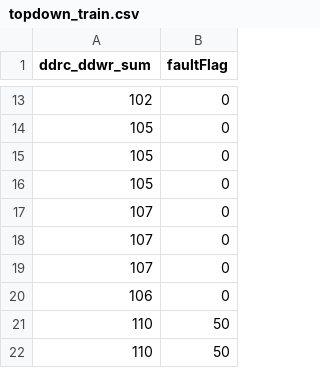
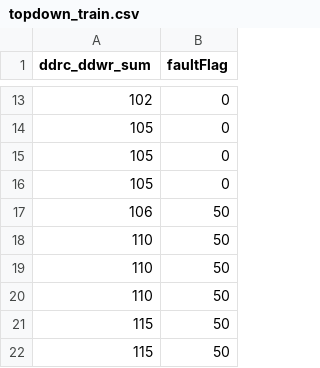
Before and after one commit to lyhxiangyang/huaweicode-10-26, a CSV file: lyh/5.模型训练/topdown_train.csv, drawn as a sheet; only a part is shown, gaps mark what is left out; the shorter side is filled out with more unchanged rows.

```diff
--- a/lyh/5.模型训练/topdown_train.csv
+++ b/lyh/5.模型训练/topdown_train.csv
@@ -16,6 +16,3 @@ ddrc_ddwr_sum,faultFlag
 105,0
-107,0
-107,0
-107,0
-106,0
+106,50
 110,50
```
Also changed, not shown: 1 other file.
